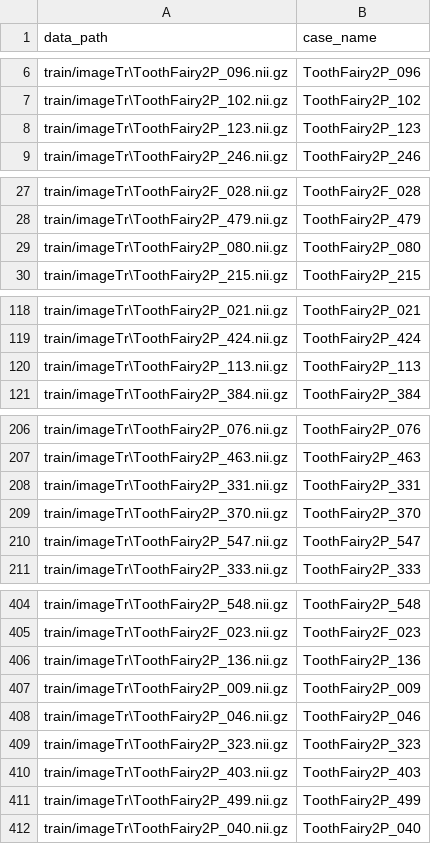
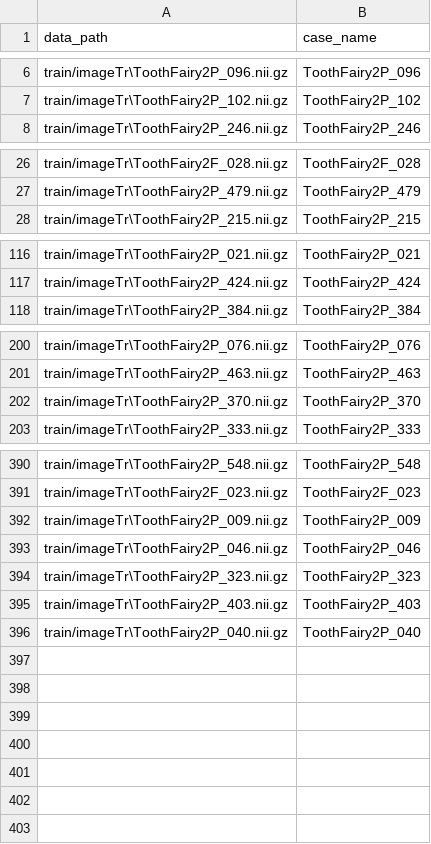
Before and after one commit to ASHENONEzz/SegFormer3D, a CSV file: data/toothfairy_seg/train.csv, drawn as a sheet; only a part is shown, gaps mark what is left out; the diff covers the shown part only; the diff names each change by its address in the sheet, - before the commit and + after, or states it on an @@ line.

Commit message:
update train.csv and validation.csv

```diff
--- a/data/toothfairy_seg/train.csv
+++ b/data/toothfairy_seg/train.csv
-row 8: train/imageTr\ToothFairy2P_123.nii.gz | ToothFairy2P_123
-row 29: train/imageTr\ToothFairy2P_080.nii.gz | ToothFairy2P_080
-row 120: train/imageTr\ToothFairy2P_113.nii.gz | ToothFairy2P_113
-row 208: train/imageTr\ToothFairy2P_331.nii.gz | ToothFairy2P_331
-row 210: train/imageTr\ToothFairy2P_547.nii.gz | ToothFairy2P_547
-row 406: train/imageTr\ToothFairy2P_136.nii.gz | ToothFairy2P_136
-row 411: train/imageTr\ToothFairy2P_499.nii.gz | ToothFairy2P_499
```
Also changed, not shown: 9 removed rows elsewhere in this file, data/toothfairy_seg/validation.csv, 6 other files.
